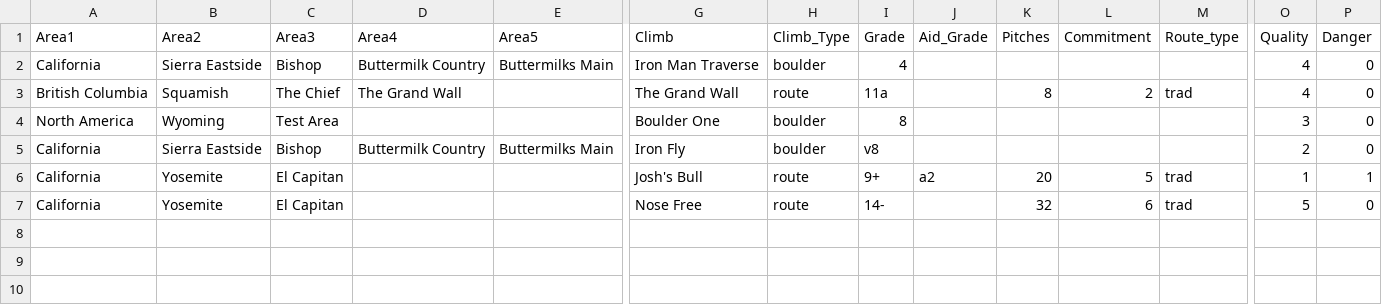
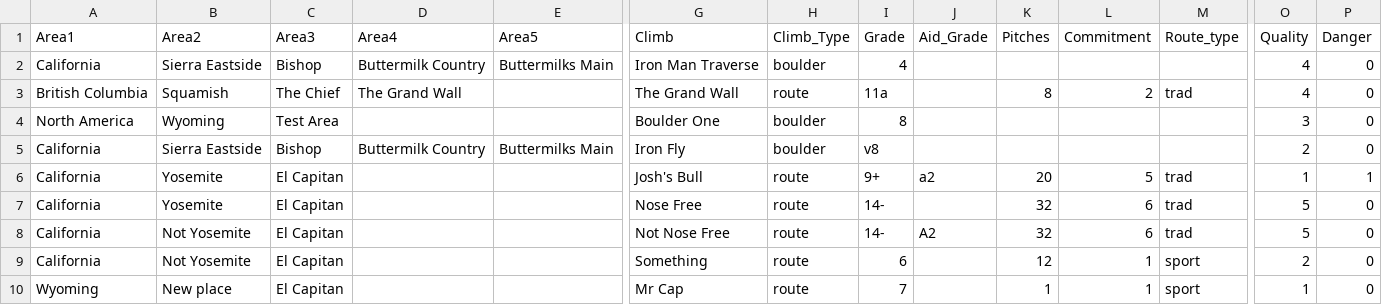
Before and after one commit to jlowy95/ticklist, a CSV file: mass_input_template2.csv, drawn as a sheet; only a part is shown, gaps mark what is left out; rows hold the shown columns only; the diff names each change by its address in the sheet, - before the commit and + after, or states it on an @@ line.

```diff
--- a/mass_input_template2.csv
+++ b/mass_input_template2.csv
+row 8: California | Not Yosemite | El Capitan |  |  | Not Nose Free | route | 14- | A2 | 32 | 6 | trad | 5 | 0
+row 9: California | Not Yosemite | El Capitan |  |  | Something | route | 6 |  | 12 | 1 | sport | 2 | 0
+row 10: Wyoming | New place | El Capitan |  |  | Mr Cap | route | 7 |  | 1 | 1 | sport | 1 | 0
```
Also changed, not shown: Josh's MyTicks Climbs Import - Sheet1.csv, 3 other files.
